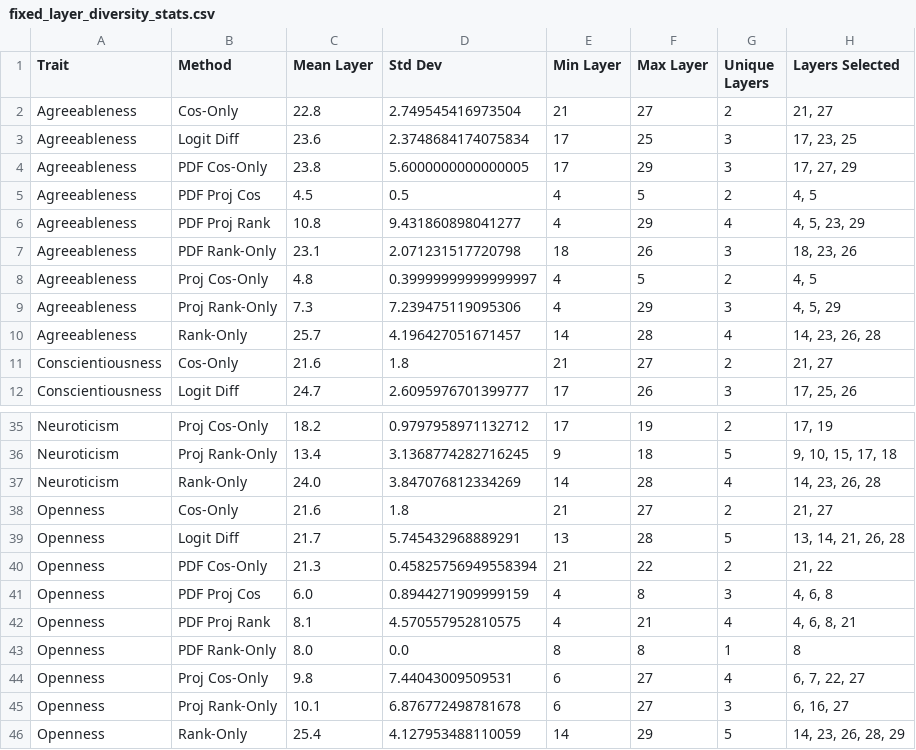
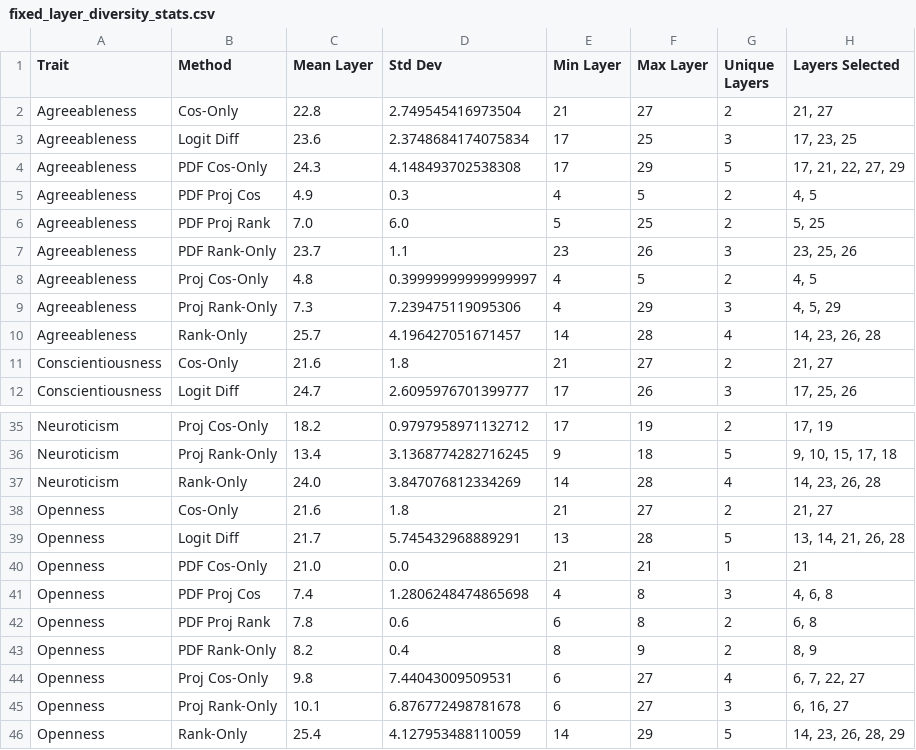
Before and after one commit to aiki711/persona_vectors, a CSV file: scratch/fixed_layer_diversity_stats.csv, drawn as a sheet; only a part is shown, gaps mark what is left out; the diff covers the shown part only.

```diff
--- a/scratch/fixed_layer_diversity_stats.csv
+++ b/scratch/fixed_layer_diversity_stats.csv
@@ -3,6 +3,6 @@ Agreeableness,Cos-Only,22.8,2.749545416973504,21,27,2,"21, 27"
 Agreeableness,Logit Diff,23.6,2.3748684174075834,17,25,3,"17, 23, 25"
-Agreeableness,PDF Cos-Only,23.8,5.6000000000000005,17,29,3,"17, 27, 29"
-Agreeableness,PDF Proj Cos,4.5,0.5,4,5,2,"4, 5"
-Agreeableness,PDF Proj Rank,10.8,9.431860898041277,4,29,4,"4, 5, 23, 29"
-Agreeableness,PDF Rank-Only,23.1,2.071231517720798,18,26,3,"18, 23, 26"
+Agreeableness,PDF Cos-Only,24.3,4.148493702538308,17,29,5,"17, 21, 22, 27, 29"
+Agreeableness,PDF Proj Cos,4.9,0.3,4,5,2,"4, 5"
+Agreeableness,PDF Proj Rank,7.0,6.0,5,25,2,"5, 25"
+Agreeableness,PDF Rank-Only,23.7,1.1,23,26,3,"23, 25, 26"
 Agreeableness,Proj Cos-Only,4.8,0.39999999999999997,4,5,2,"4, 5"
@@ -39,6 +39,6 @@ Openness,Cos-Only,21.6,1.8,21,27,2,"21, 27"
 Openness,Logit Diff,21.7,5.745432968889291,13,28,5,"13, 14, 21, 26, 28"
-Openness,PDF Cos-Only,21.3,0.45825756949558394,21,22,2,"21, 22"
-Openness,PDF Proj Cos,6.0,0.8944271909999159,4,8,3,"4, 6, 8"
-Openness,PDF Proj Rank,8.1,4.570557952810575,4,21,4,"4, 6, 8, 21"
-Openness,PDF Rank-Only,8.0,0.0,8,8,1,8
+Openness,PDF Cos-Only,21.0,0.0,21,21,1,21
+Openness,PDF Proj Cos,7.4,1.2806248474865698,4,8,3,"4, 6, 8"
+Openness,PDF Proj Rank,7.8,0.6,6,8,2,"6, 8"
+Openness,PDF Rank-Only,8.2,0.4,8,9,2,"8, 9"
 Openness,Proj Cos-Only,9.8,7.44043009509531,6,27,4,"6, 7, 22, 27"
```
Also changed, not shown: 4 added rows, 4 removed rows and 34 edited cells elsewhere in this file, scratch/fixed_layer_diversity_summary.csv, 1 other file.
